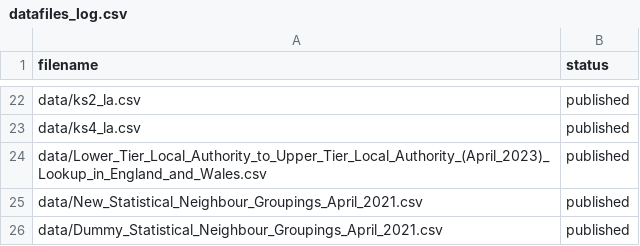
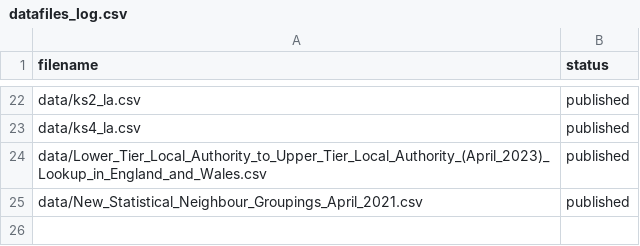
Before and after one commit to dfe-analytical-services/CSC_outcomes_and_enablers, a CSV file: datafiles_log.csv, drawn as a sheet; only a part is shown, gaps mark what is left out.

Commit message:
deleted dummy stats neighbour file

```diff
--- a/datafiles_log.csv
+++ b/datafiles_log.csv
@@ -25,2 +25 @@ data/Lower_Tier_Local_Authority_to_Upper_Tier_Local_Authority_(April_2023)_Looku
 data/New_Statistical_Neighbour_Groupings_April_2021.csv,published
-data/Dummy_Statistical_Neighbour_Groupings_April_2021.csv,published
```
Also changed, not shown: 1 other file.
